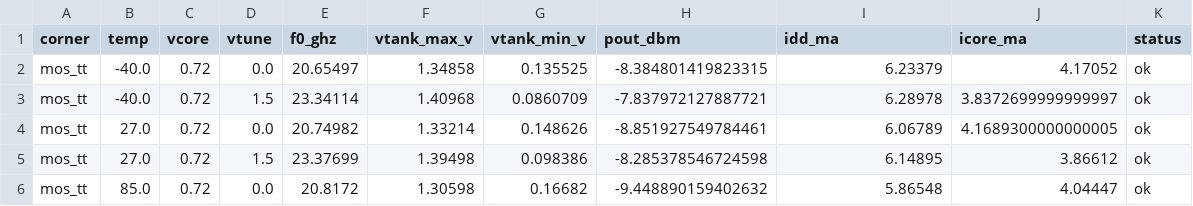
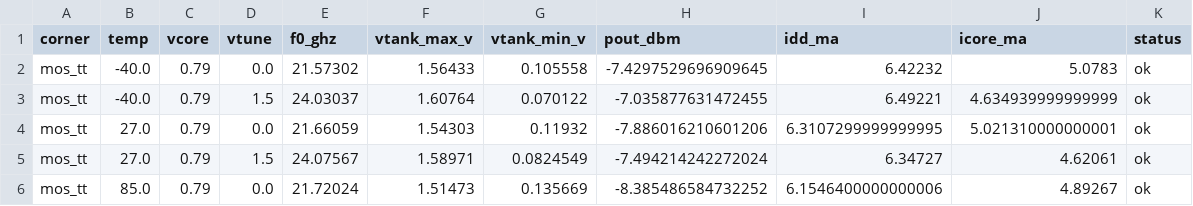
Before and after one commit to iic-jku/ihp-sg13g2-ams-chip-template, a CSV file: macros/vco/testbenches/xschem/plot_simulations/figures/vco_top_tb_tran_corners.csv, drawn as a sheet; only a part is shown; the diff covers the shown part only.

```diff
--- a/macros/vco/testbenches/xschem/plot_simulations/figures/vco_top_tb_tran_corners.csv
+++ b/macros/vco/testbenches/xschem/plot_simulations/figures/vco_top_tb_tran_corners.csv
@@ -1,6 +1,6 @@
 corner,temp,vcore,vtune,f0_ghz,vtank_max_v,vtank_min_v,pout_dbm,idd_ma,icore_ma,status
-mos_tt,-40.0,0.72,0.0,20.65497,1.34858,0.135525,-8.384801419823315,6.23379,4.17052,ok
-mos_tt,-40.0,0.72,1.5,23.34114,1.40968,0.0860709,-7.837972127887721,6.28978,3.8372699999999997,ok
-mos_tt,27.0,0.72,0.0,20.74982,1.33214,0.148626,-8.851927549784461,6.06789,4.1689300000000005,ok
-mos_tt,27.0,0.72,1.5,23.37699,1.39498,0.098386,-8.285378546724598,6.14895,3.86612,ok
-mos_tt,85.0,0.72,0.0,20.8172,1.30598,0.16682,-9.448890159402632,5.86548,4.04447,ok
+mos_tt,-40.0,0.79,0.0,21.57302,1.56433,0.105558,-7.4297529696909645,6.42232,5.0783,ok
+mos_tt,-40.0,0.79,1.5,24.03037,1.60764,0.070122,-7.035877631472455,6.49221,4.634939999999999,ok
+mos_tt,27.0,0.79,0.0,21.66059,1.54303,0.11932,-7.886016210601206,6.3107299999999995,5.021310000000001,ok
+mos_tt,27.0,0.79,1.5,24.07567,1.58971,0.0824549,-7.494214242272024,6.34727,4.62061,ok
+mos_tt,85.0,0.79,0.0,21.72024,1.51473,0.135669,-8.385486584732252,6.1546400000000006,4.89267,ok
```
Also changed, not shown: 91 edited cells elsewhere in this file, macros/vco/testbenches/xschem/plot_simulations/figures/vco_top_tb_pss_vacask_pnoise_pac.csv, macros/vco/testbenches/xschem/plot_simulations/figures/vco_top_tb_pss_vacask_pss.csv, 57 other files.
